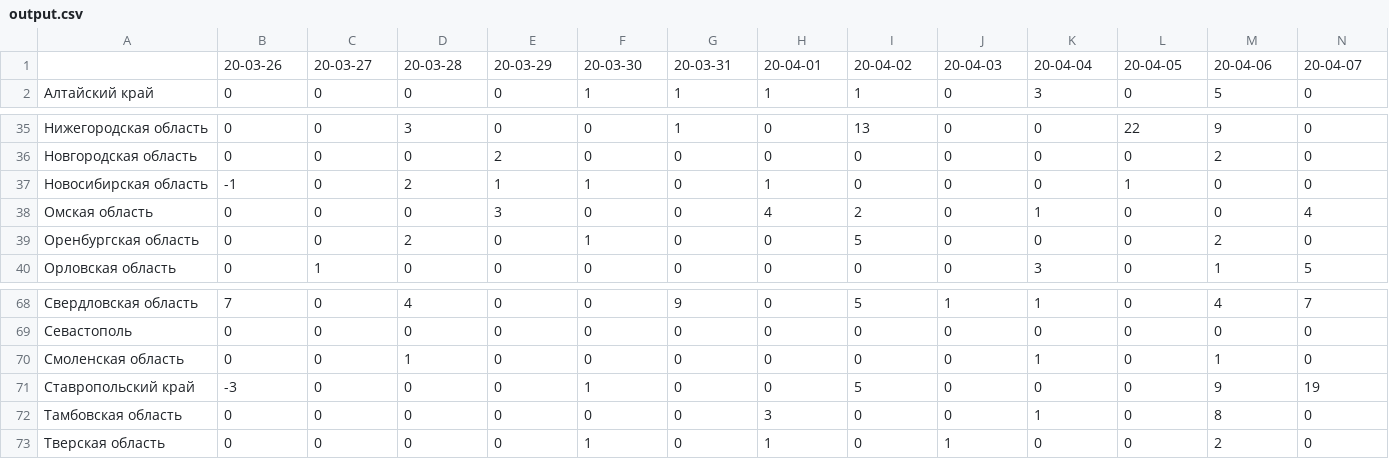
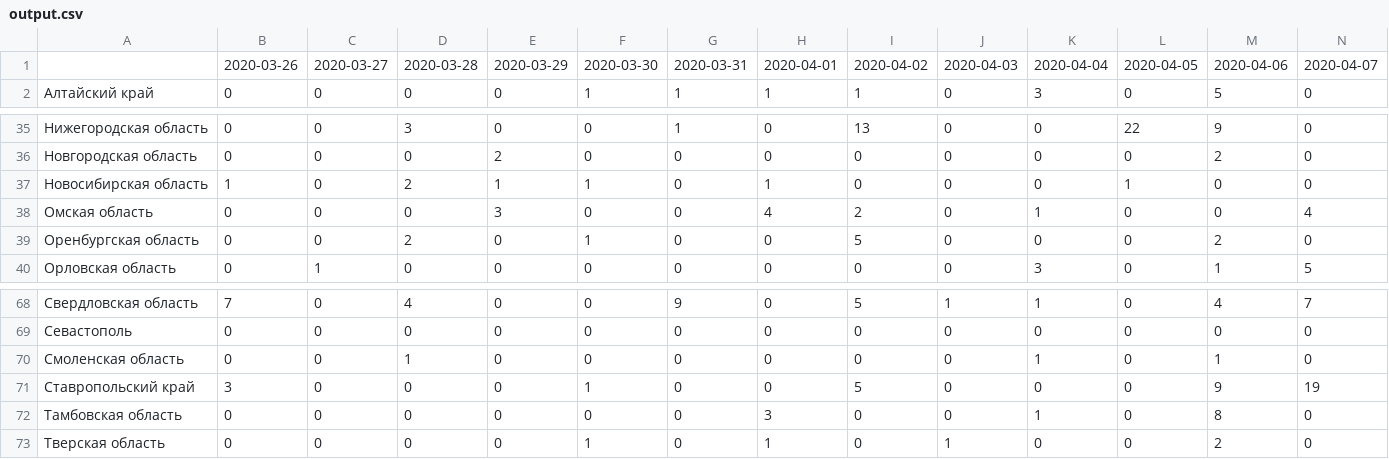
Before and after one commit to mindvr/covid-adapter, a CSV file: data/output.csv, drawn as a sheet; only a part is shown, gaps mark what is left out; the diff covers the shown part only; the diff names each change by its address in the sheet, - before the commit and + after, or states it on an @@ line.

Commit message:
updated data

```diff
--- a/data/output.csv
+++ b/data/output.csv
-B1: 20-03-26
+B1: 2020-03-26
-C1: 20-03-27
+C1: 2020-03-27
-D1: 20-03-28
+D1: 2020-03-28
-E1: 20-03-29
+E1: 2020-03-29
-F1: 20-03-30
+F1: 2020-03-30
-G1: 20-03-31
+G1: 2020-03-31
-H1: 20-04-01
+H1: 2020-04-01
-I1: 20-04-02
+I1: 2020-04-02
-J1: 20-04-03
+J1: 2020-04-03
-K1: 20-04-04
+K1: 2020-04-04
-L1: 20-04-05
+L1: 2020-04-05
-M1: 20-04-06
+M1: 2020-04-06
-N1: 20-04-07
+N1: 2020-04-07
-B37: -1
+B37: 1
-B71: -3
+B71: 3
```
Also changed, not shown: 15 edited cells elsewhere in this file, data/output-transposed.csv, 1 other file.
